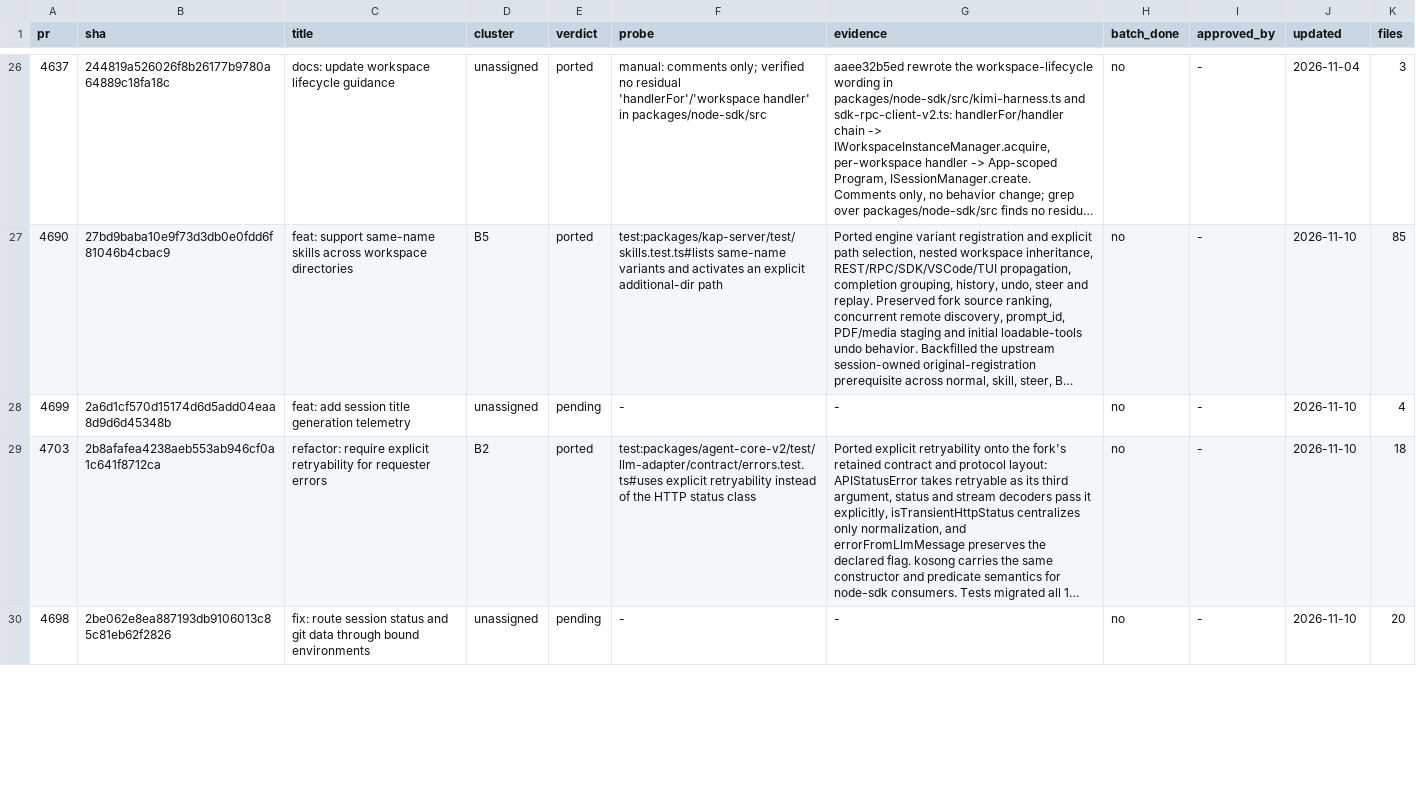
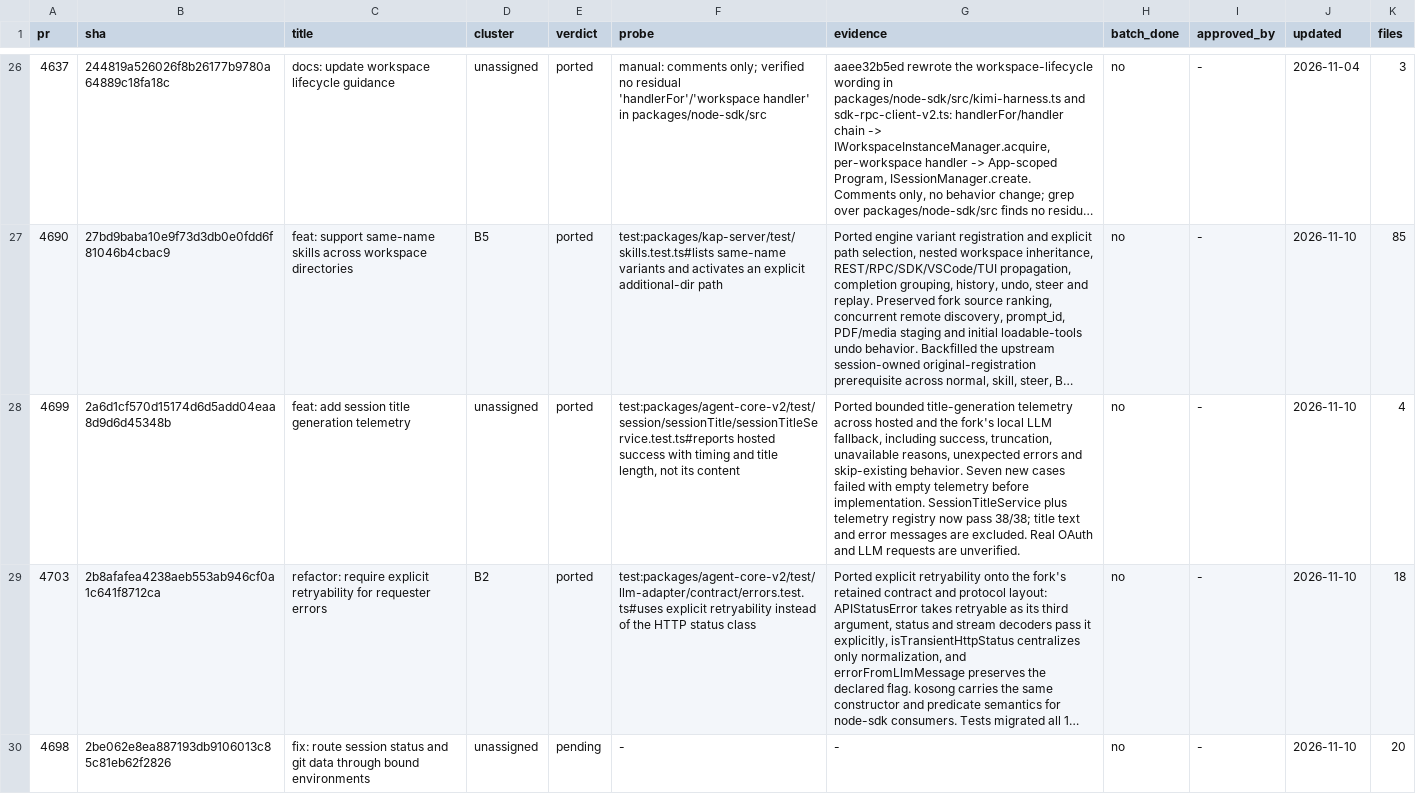
Before and after one commit to 7723qqq/kimi-code, a TSV file: .upstream/ledger.tsv, drawn as a sheet; only a part is shown, gaps mark what is left out; long unchanged cells end in …; the diff names each change by its address in the sheet, - before the commit and + after, or states it on an @@ line.

Commit message:
feat(agent-core-v2): record session title generation telemetry

```diff
--- a/.upstream/ledger.tsv
+++ b/.upstream/ledger.tsv
-E28 (verdict): pending
+E28 (verdict): ported
-F28 (probe): -
+F28 (probe): test:packages/agent-core-v2/test/session/sessionTitle/sessionTitleService.test.ts#reports hosted success with timing and title length, not its content
-G28 (evidence): -
+G28 (evidence): Ported bounded title-generation telemetry across hosted and the fork's local LLM fallback, including success, truncation, unavailable reasons, unexpected errors and skip-existing behavior. Seven new cases failed with empty telemetry before implementation. SessionTitleService plus telemetry registry now pass 38/38; title text and error messages are excluded. Real OAuth and LLM requests are unverified.
```
Also changed, not shown: 4 other files.
